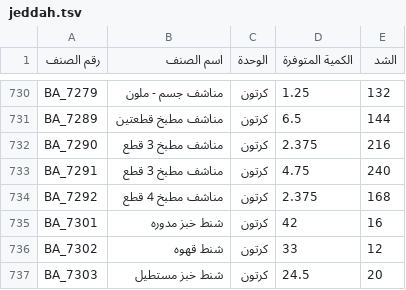
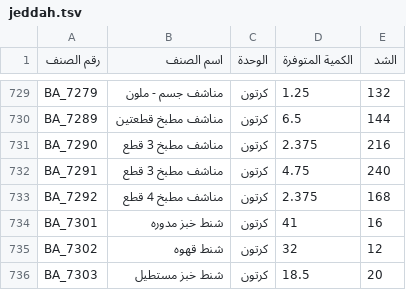
Before and after one commit to al-hzmi/inventory-system, a TSV file: data/jeddah.tsv, drawn as a sheet; only a part is shown, gaps mark what is left out; the diff covers the shown part only.

```diff
--- a/data/jeddah.tsv
+++ b/data/jeddah.tsv
@@ -734,4 +733,4 @@ BA_7291	مناشف مطبخ 3 قطع	كرتون	4.75	240
 BA_7292	مناشف مطبخ 4 قطع	كرتون	2.375	168			
-BA_7301	شنط خبز مدوره	كرتون	42	16			
-BA_7302	شنط قهوه	كرتون	33	12			
-BA_7303	شنط خبز مستطيل	كرتون	24.5	20			
+BA_7301	شنط خبز مدوره	كرتون	41	16			
+BA_7302	شنط قهوه	كرتون	32	12			
+BA_7303	شنط خبز مستطيل	كرتون	18.5	20			
```
Also changed, not shown: 5 added rows, 6 removed rows and 17 edited cells elsewhere in this file.
